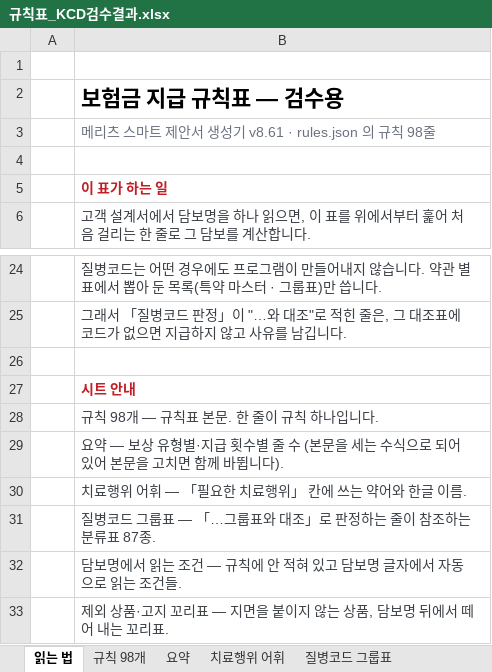
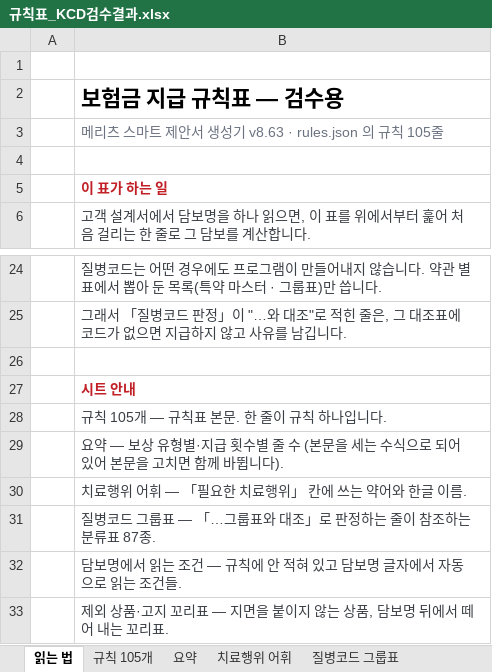
Before and after one commit to hunx11-sys/MeAI, an Excel workbook: dist/규칙표_KCD검수결과.xlsx, sheet 읽는 법, drawn as a sheet; only a part is shown, gaps mark what is left out; values as stored, in another font and other column widths than the file's, no borders; the diff names each change by its address in the sheet, - before the commit and + after, or states it on an @@ line.

```diff
--- a/dist/규칙표_KCD검수결과.xlsx (sheet 읽는 법)
+++ b/dist/규칙표_KCD검수결과.xlsx (sheet 읽는 법)
-sheet tab: 규칙 98개
+sheet tab: 규칙 105개
-B3: 메리츠 스마트 제안서 생성기 v8.61 · rules.json 의 규칙 98줄
+B3: 메리츠 스마트 제안서 생성기 v8.63 · rules.json 의 규칙 105줄
-B28: 규칙 98개 — 규칙표 본문. 한 줄이 규칙 하나입니다.
+B28: 규칙 105개 — 규칙표 본문. 한 줄이 규칙 하나입니다.
```
Also changed, not shown: sheet 규칙 105개, sheet 요약, 5 other files.
